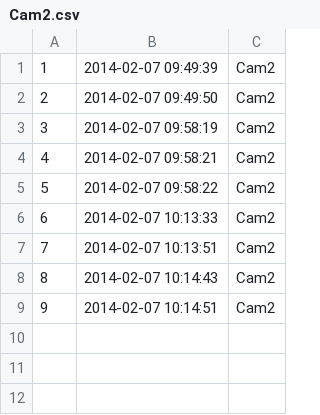
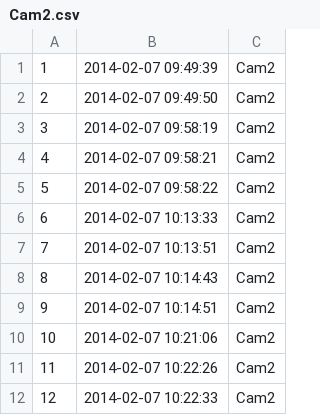
Before and after one commit to Ardillo/pythonAxisCameraServer, a CSV file: log/Cam2.csv, drawn as a sheet.

```diff
--- a/log/Cam2.csv
+++ b/log/Cam2.csv
@@ -9 +9,4 @@
 9,2014-02-07 10:14:51,Cam2
+10,2014-02-07 10:21:06,Cam2
+11,2014-02-07 10:22:26,Cam2
+12,2014-02-07 10:22:33,Cam2
```
